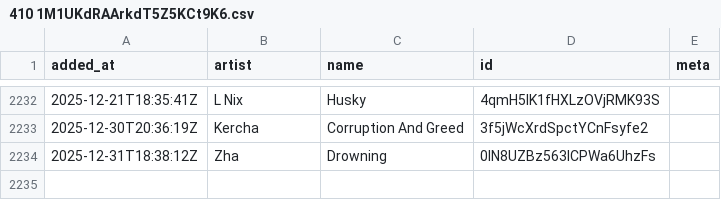
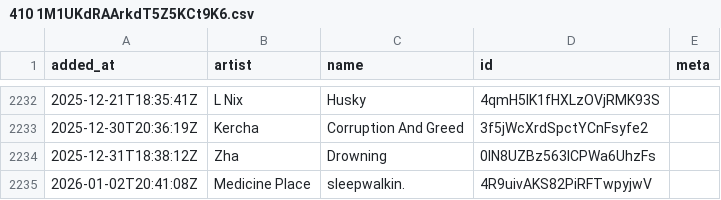
Before and after one commit to pingw33n/spotify_backup_data, a CSV file: data/playlists/410 1M1UKdRAArkdT5Z5KCt9K6.csv, drawn as a sheet; only a part is shown, gaps mark what is left out; the diff names each change by its address in the sheet, - before the commit and + after, or states it on an @@ line.

```diff
--- a/data/playlists/410 1M1UKdRAArkdT5Z5KCt9K6.csv
+++ b/data/playlists/410 1M1UKdRAArkdT5Z5KCt9K6.csv
+row 2235: 2026-01-02T20:41:08Z | Medicine Place | sleepwalkin. | 4R9uivAKS82PiRFTwpyjwV
```
